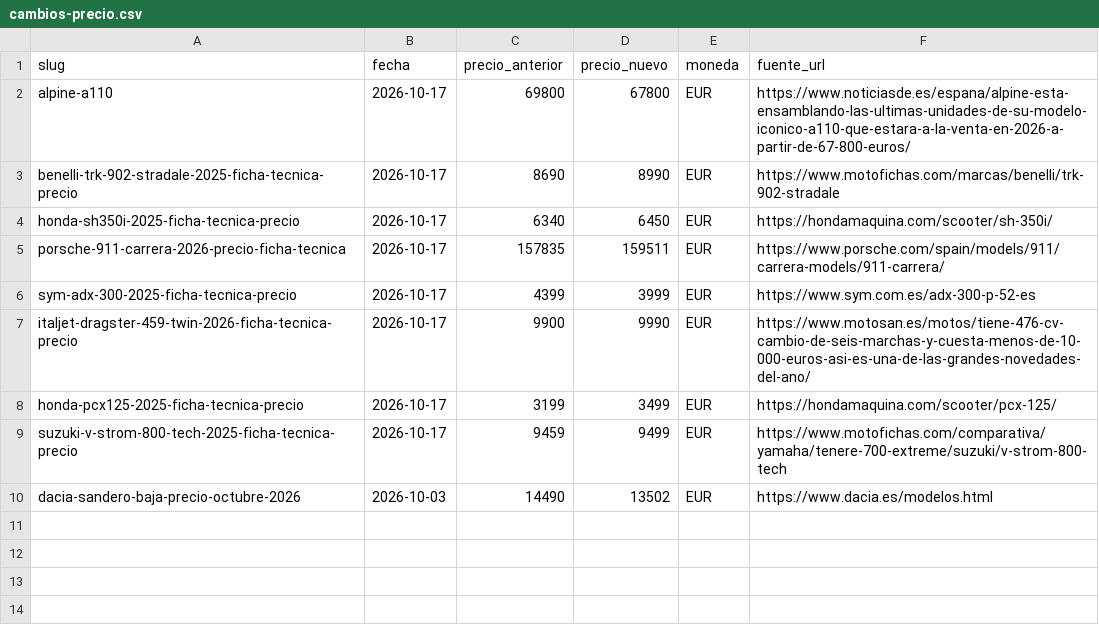
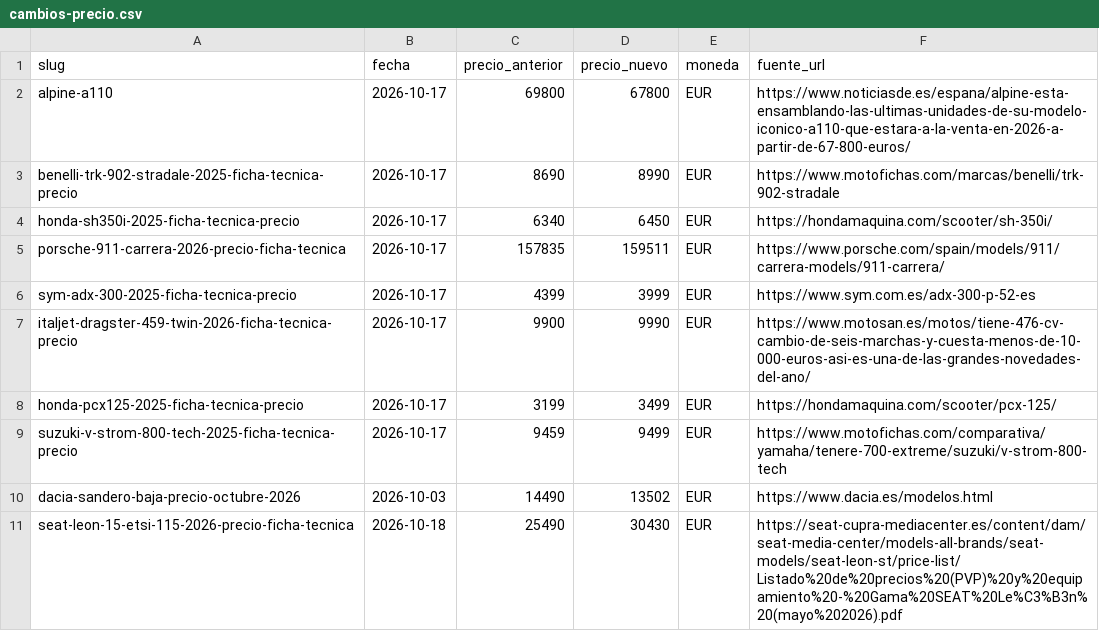
Before and after one commit to danielsanchezverdasco-art/recurretumulta, a CSV file: docs/precios/cambios-precio.csv, drawn as a sheet.

Commit message:
Tablón: León 1.5 eTSI 115 Style DSG verificado en tarifa oficial SEAT (30.430 €) — fila añadida al CSV

```diff
--- a/docs/precios/cambios-precio.csv
+++ b/docs/precios/cambios-precio.csv
@@ -10 +10,2 @@ suzuki-v-strom-800-tech-2025-ficha-tecnica-precio,2026-10-17,9459,9499,EUR,https
 dacia-sandero-baja-precio-octubre-2026,2026-10-03,14490,13502,EUR,https://www.dacia.es/modelos.html
+seat-leon-15-etsi-115-2026-precio-ficha-tecnica,2026-10-18,25490,30430,EUR,https://seat-cupra-mediacenter.es/content/dam/seat-media-center/models-all-brands/seat-models/seat-leon-st/price-list/Listado%20de%20precios%20(PVP)%20y%20equipamiento%20-%20Gama%20SEAT%20Le%C3%B3n%20(mayo%202026).pdf
```
Also changed, not shown: 1 other file.
